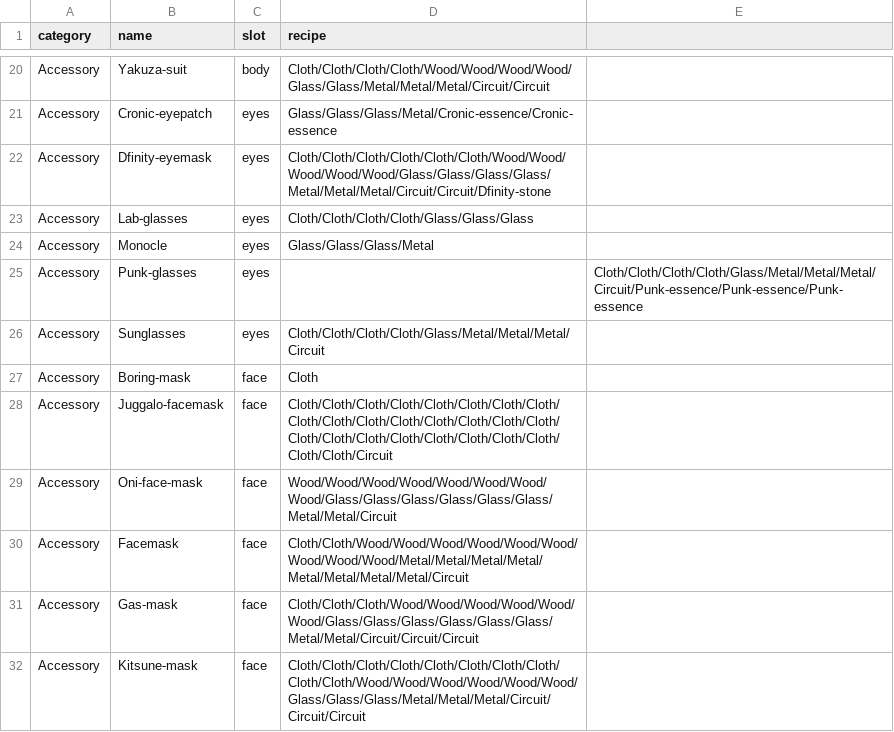
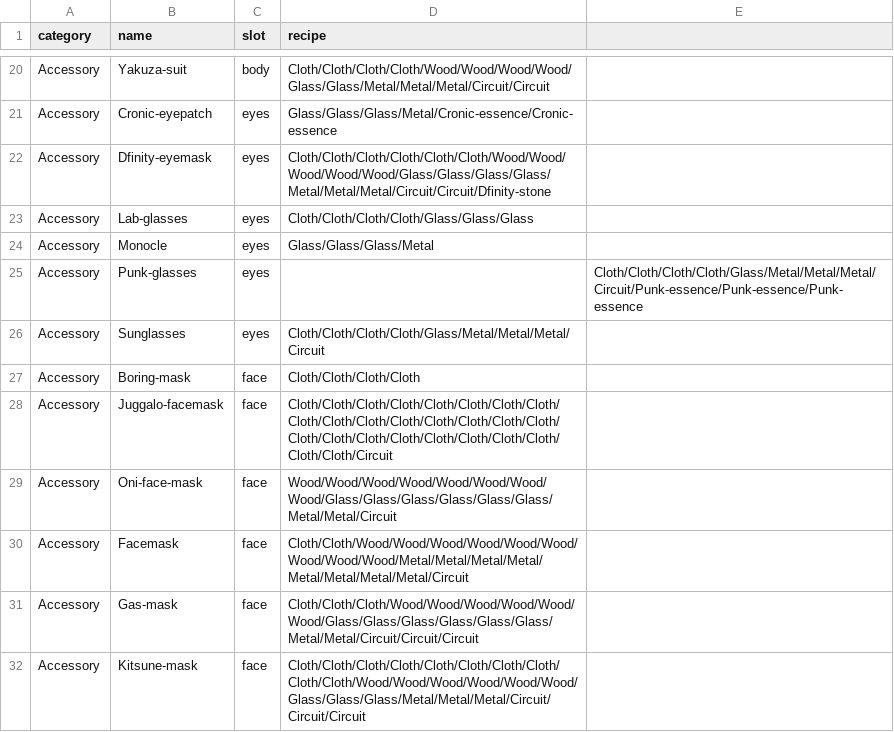
Before and after one commit to ICPSquad/Squad, a CSV file: assets/cards/manifest-cards.csv, drawn as a sheet; only a part is shown, gaps mark what is left out.

Commit message:
fix : Fix slot issue when double accessory with same name in AddAccessory component

```diff
--- a/assets/cards/manifest-cards.csv
+++ b/assets/cards/manifest-cards.csv
@@ -26,3 +26,3 @@ Accessory,Punk-glasses,eyes,,Cloth/Cloth/Cloth/Cloth/Glass/Metal/Metal/Metal/Cir
 Accessory,Sunglasses,eyes,Cloth/Cloth/Cloth/Cloth/Glass/Metal/Metal/Metal/Circuit
-Accessory,Boring-mask,face,Cloth
+Accessory,Boring-mask,face,Cloth/Cloth/Cloth/Cloth
 Accessory,Juggalo-facemask,face,Cloth/Cloth/Cloth/Cloth/Cloth/Cloth/Cloth/Cloth/Cloth/Cloth/Cloth/Cloth/Cloth/Cloth/Cloth/Cloth/Cloth/Cloth/Cloth/Cloth/Cloth/Cloth/Cloth/Cloth/Cloth/Cloth/Circuit
```
Also changed, not shown: 9 other files.
